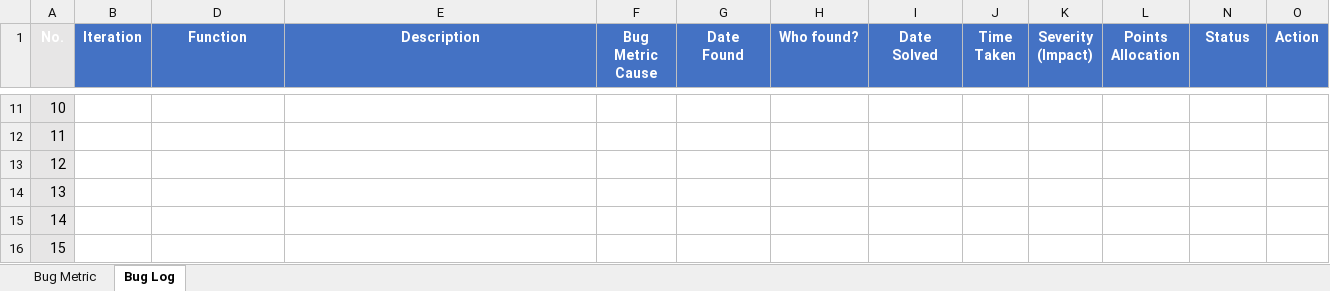
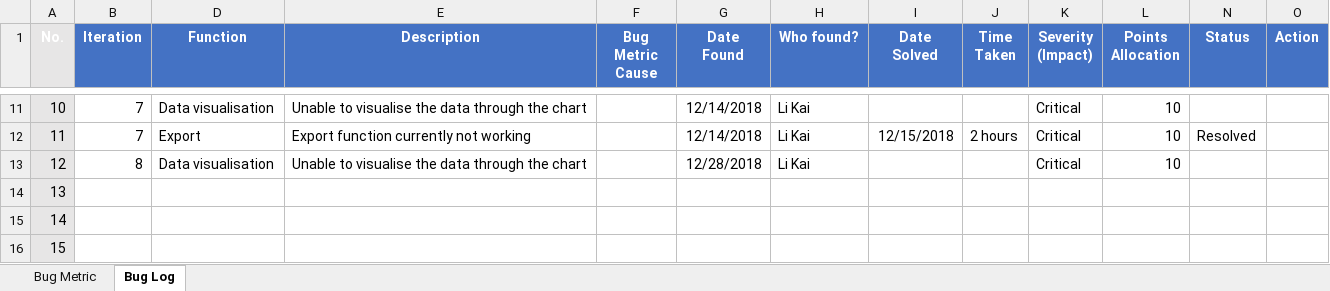
Before and after one commit to Andyayk/Beyond-Ideas, an Excel workbook: Metrics/Bug Log & Metric.xlsx, sheet Bug Log, drawn as a sheet; only a part is shown, gaps mark what is left out; values as stored, in another font and other column widths than the file's, no borders; the diff covers the shown part only; the diff names each change by its address in the sheet, - before the commit and + after, or states it on an @@ line.

```diff
--- a/Metrics/Bug Log & Metric.xlsx (sheet Bug Log)
+++ b/Metrics/Bug Log & Metric.xlsx (sheet Bug Log)
-B11:B12 (Iteration): (empty)
+B11:B12 (Iteration): 7
-D11 (Function): (empty)
+D11 (Function): Data visualisation
-E11 (Description): (empty)
+E11 (Description): Unable to visualise the data through the chart
-G11:G12 (Date Found): (empty)
+G11:G12 (Date Found): 12/14/2018
-H11:H13 (Who found?): (empty)
+H11:H13 (Who found?): Li Kai
-K11:K13 (Severity (Impact)): (empty)
+K11:K13 (Severity (Impact)): Critical
-L11:L13 (Points Allocation): (empty)
+L11:L13 (Points Allocation): 10
-D12 (Function): (empty)
+D12 (Function): Export
-E12 (Description): (empty)
+E12 (Description): Export function currently not working
-I12 (Date Solved): (empty)
+I12 (Date Solved): 12/15/2018
-J12 (Time Taken): (empty)
+J12 (Time Taken): 2 hours
-N12 (Status): (empty)
+N12 (Status): Resolved
-B13 (Iteration): (empty)
+B13 (Iteration): 8
-D13 (Function): (empty)
+D13 (Function): Data visualisation
-E13 (Description): (empty)
+E13 (Description): Unable to visualise the data through the chart
-G13 (Date Found): (empty)
+G13 (Date Found): 12/28/2018
```
Also changed, not shown: 35 edited cells and cell formats elsewhere in this sheet, sheet Bug Metric, formulas that keep their value, charts or pictures, Test Cases/Test Cases.xlsx.
